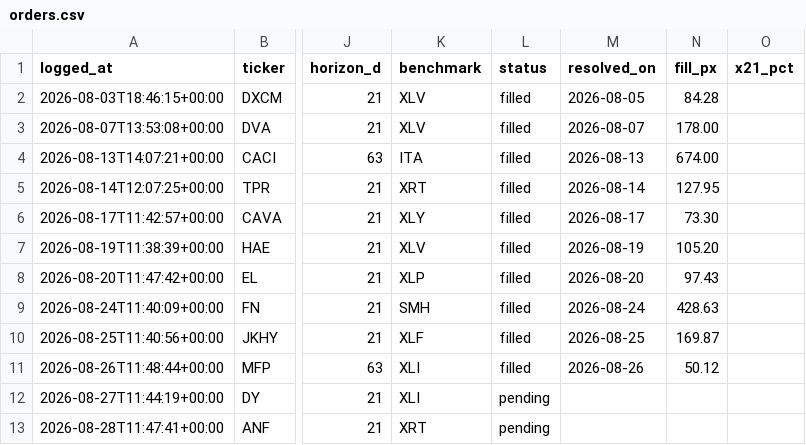
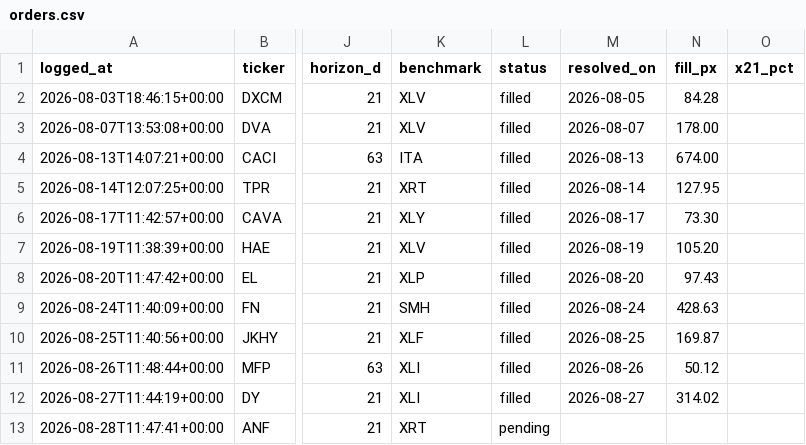
Before and after one commit to guillearria/swing-lab, a CSV file: research/orders.csv, drawn as a sheet; only a part is shown, gaps mark what is left out; the diff names each change by its address in the sheet, - before the commit and + after, or states it on an @@ line.

```diff
--- a/research/orders.csv
+++ b/research/orders.csv
-L12 (status): pending
+L12 (status): filled
-M12 (resolved_on): (empty)
+M12 (resolved_on): 2026-08-27
-N12 (fill_px): (empty)
+N12 (fill_px): 314.02
```
Also changed, not shown: research/data/push_log.csv, research/movers_ledger.csv, 1 other file.
